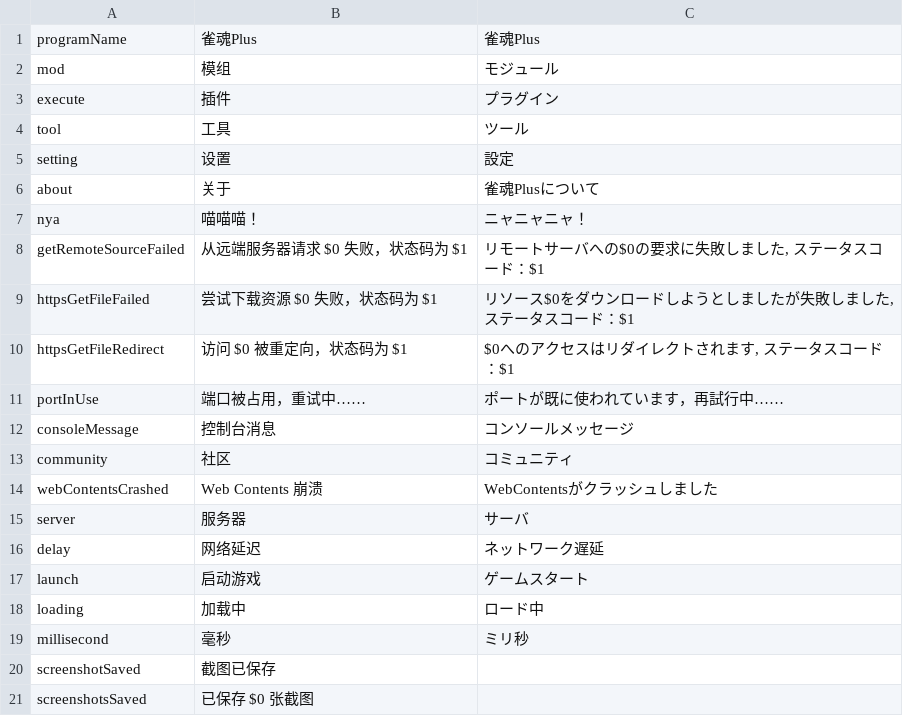
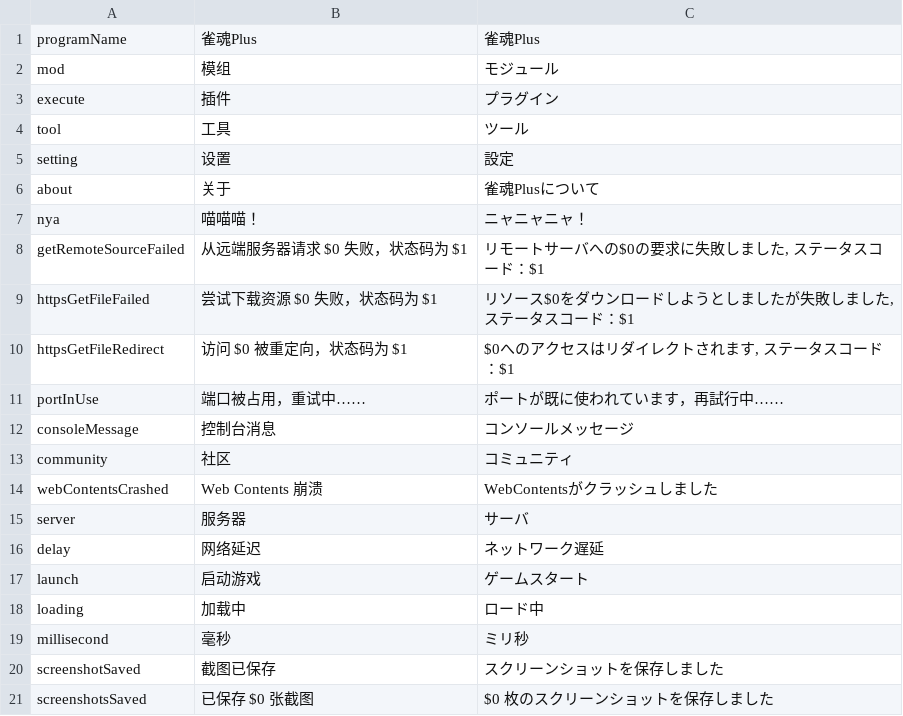
Before and after one commit to MajsoulPlus/majsoul-plus, a CSV file: i18n/locales/ja-JP/main.csv, drawn as a sheet.

Commit message:
更新日语翻译 @rakuchan5

```diff
--- a/i18n/locales/ja-JP/main.csv
+++ b/i18n/locales/ja-JP/main.csv
@@ -19,3 +19,3 @@ loading,加载中,ロード中
 millisecond,毫秒,ミリ秒
-screenshotSaved,截图已保存,
-screenshotsSaved,已保存 $0 张截图,
+screenshotSaved,截图已保存,スクリーンショットを保存しました
+screenshotsSaved,已保存 $0 张截图,$0 枚のスクリーンショットを保存しました
```
